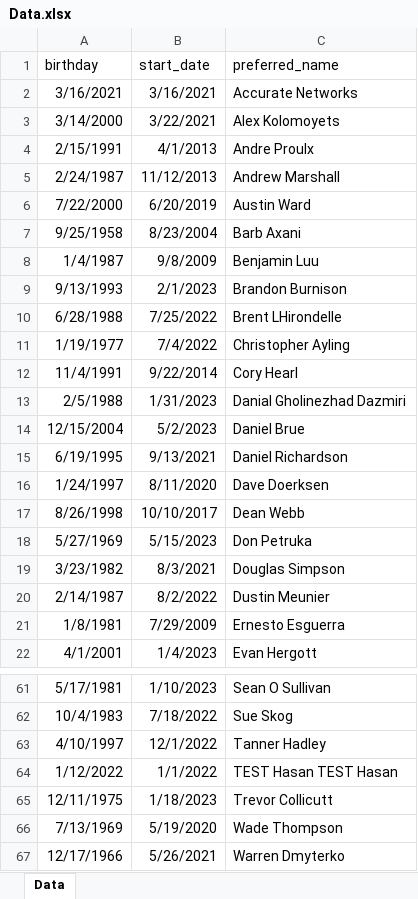
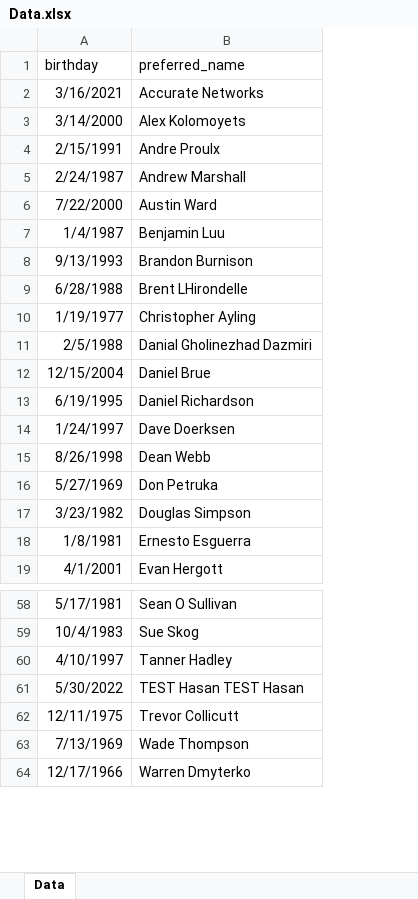
Before and after one commit to RoterraNet/Api-RoterraNet, an Excel workbook: Data.xlsx, sheet Data, drawn as a sheet; only a part is shown, gaps mark what is left out; values as stored, in another font and other column widths than the file's, no borders; removed rows and columns are numbered as before the commit, all else as after; the diff names each change by its address in the sheet, - before the commit and + after, or states it on an @@ line.

```diff
--- a/Data.xlsx (sheet Data)
+++ b/Data.xlsx (sheet Data)
-column B (start_date), rows 2-6: 3/16/2021 | 3/22/2021 | 4/1/2013 | 11/12/2013 | 6/20/2019; rows 8-11: 9/8/2009 | 2/1/2023 | 7/25/2022 | 7/4/2022; rows 13-19: 1/31/2023 | 5/2/2023 | 9/13/2021 | 8/11/2020 | 10/10/2017 | 5/15/2023 | 8/3/2021; rows 21-22: 7/29/2009 | 1/4/2023; rows 61-67: 1/10/2023 | 7/18/2022 | 12/1/2022 | 1/1/2022 | 1/18/2023 | 5/19/2020 | 5/26/2021
-row 7: 9/25/1958 | 8/23/2004 | Barb Axani
-row 12: 11/4/1991 | 9/22/2014 | Cory Hearl
-row 20: 2/14/1987 | 8/2/2022 | Dustin Meunier
-A61 (birthday): 1/12/2022
+A61 (birthday): 5/30/2022
```
Also changed, not shown: 4 other files.
